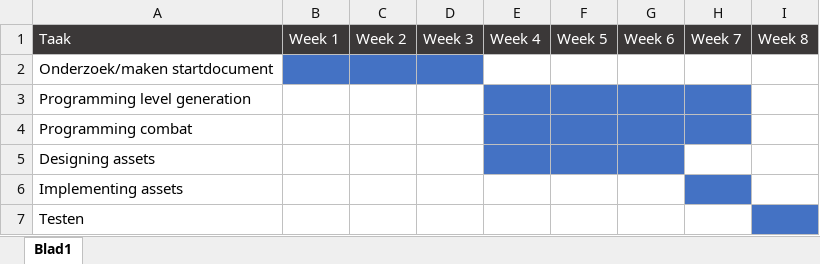
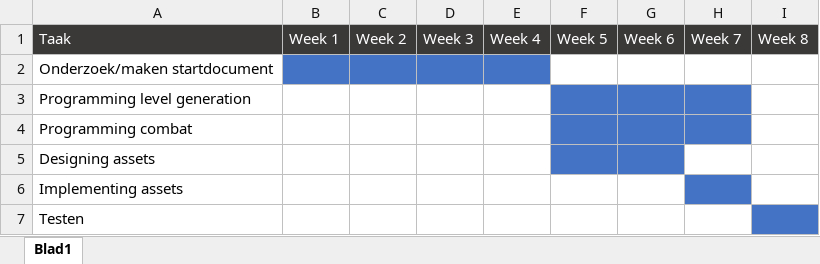
Before and after one commit to ywielage/C2Eindopdracht, an Excel workbook: planning.xlsx, sheet Blad1, drawn as a sheet; values as stored, in another font and other column widths than the file's, no borders; the diff names each change by its address in the sheet, - before the commit and + after, or states it on an @@ line.

Commit message:
Planning geüpdate

```diff
--- a/planning.xlsx (sheet Blad1)
+++ b/planning.xlsx (sheet Blad1)
-E2 fill: none
+E2 fill: #4472C4
-E3:E5 fill: #4472C4
+E3:E5 fill: none
```
